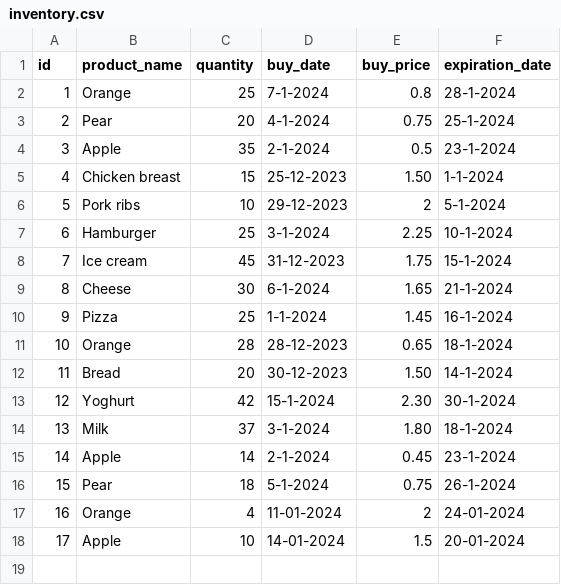
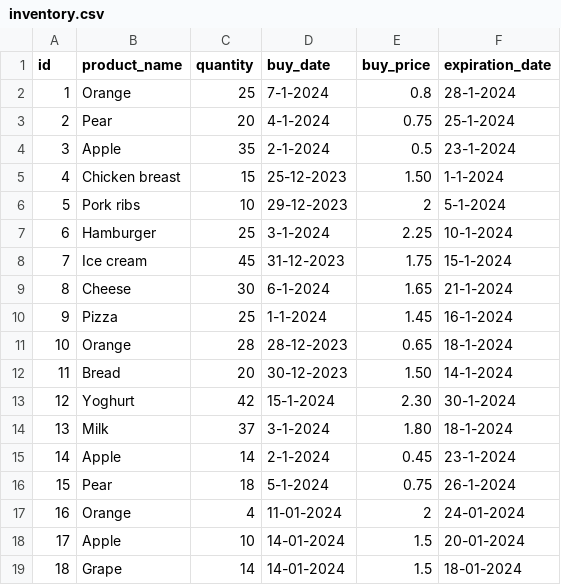
Before and after one commit to gerbenvos18/Local_Superpy, a CSV file: inventory.csv, drawn as a sheet.

```diff
--- a/inventory.csv
+++ b/inventory.csv
@@ -18 +18,2 @@ id;product_name;quantity;buy_date;buy_price;expiration_date
 17;Apple;10;14-01-2024;1.5;20-01-2024
+18;Grape;14;14-01-2024;1.5;18-01-2024
```
Also changed, not shown: 3 other files.
